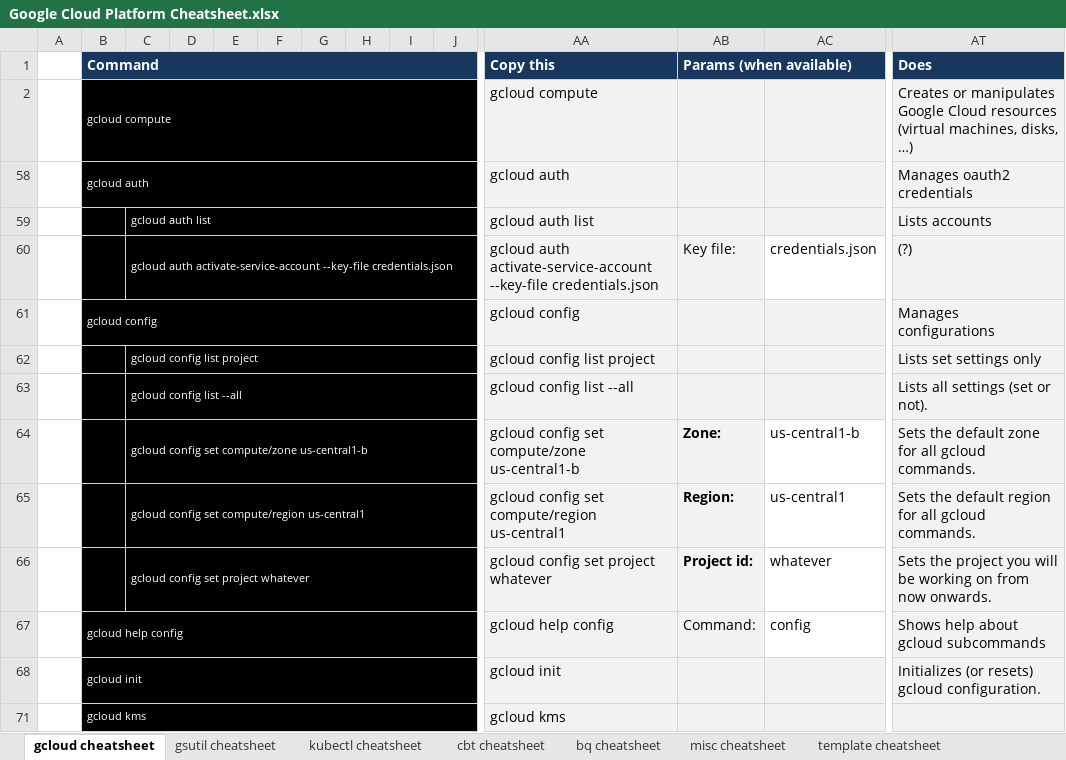
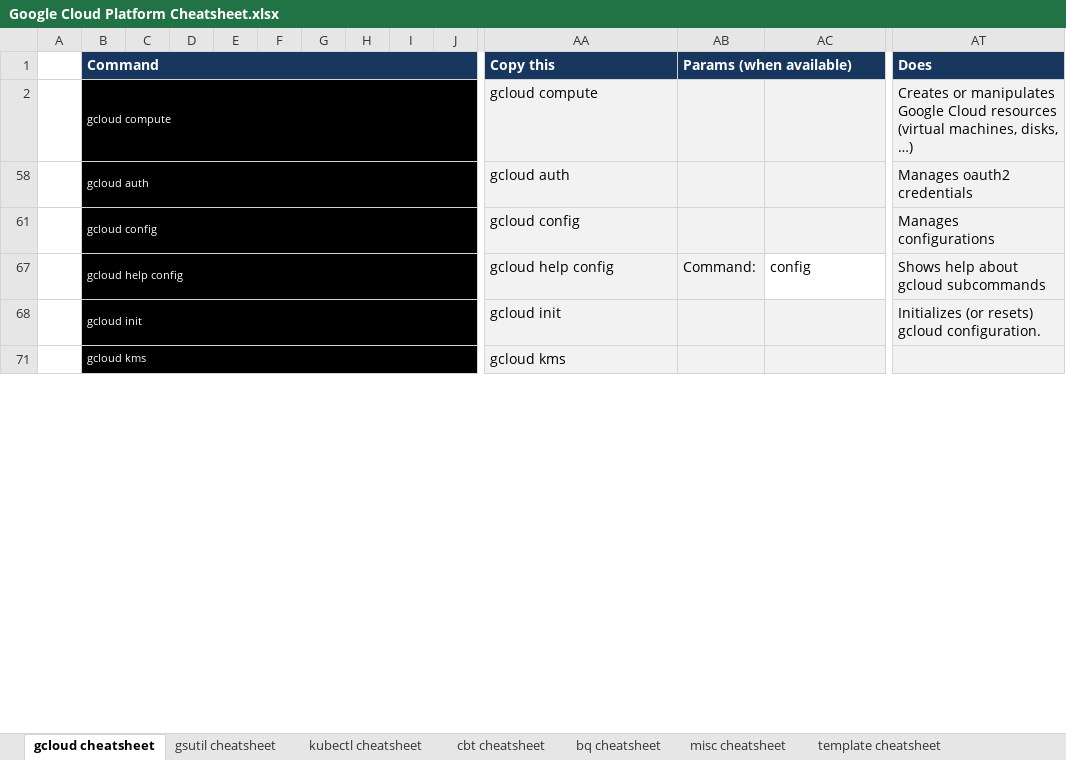
Before and after one commit to ignacio-serrano/misc, an Excel workbook: X-Project tools/Excel/Google Cloud Platform Cheatsheet.xlsx, sheet gcloud cheatsheet, drawn as a sheet; only a part is shown, gaps mark what is left out; values as stored, in another font and other column widths than the file's, no borders; rows hold the shown columns only; the diff names each change by its address in the sheet, - before the commit and + after, or states it on an @@ line.

```diff
--- a/X-Project tools/Excel/Google Cloud Platform Cheatsheet.xlsx (sheet gcloud cheatsheet)
+++ b/X-Project tools/Excel/Google Cloud Platform Cheatsheet.xlsx (sheet gcloud cheatsheet)
@@ row 59 hidden:  |  | gcloud auth list |  |  |  |  |  |  |  | gcloud auth list |  |  | Lists accounts @@
@@ row 60 hidden:  |  | gcloud auth activate-service-account --key-file credentials.json |  |  |  |  |  |  |  | gcloud auth activate-service-account --key-file credentials.json | Key file: | credentials.json | (?) @@
@@ row 62 hidden:  |  | gcloud config list project |  |  |  |  |  |  |  | gcloud config list project |  |  | Lists set settings only @@
@@ row 63 hidden:  |  | gcloud config list --all |  |  |  |  |  |  |  | gcloud config list --all |  |  | Lists all settings (set or not). @@
@@ row 64 hidden:  |  | gcloud config set compute/zone us-central1-b |  |  |  |  |  |  |  | gcloud config set compute/zone us-central1-b | Zone: | us-central1-b | Sets the default zone for all gcloud commands. @@
@@ row 65 hidden:  |  | gcloud config set compute/region us-central1 |  |  |  |  |  |  |  | gcloud config set compute/region us-central1 | Region: | us-central1 | Sets the default region for all gcloud commands. @@
@@ row 66 hidden:  |  | gcloud config set project whatever |  |  |  |  |  |  |  | gcloud config set project whatever | Project id: | whatever | Sets the project you will be working on from now onwards. @@
```
Also changed, not shown: sheet gsutil cheatsheet, hidden cells.
